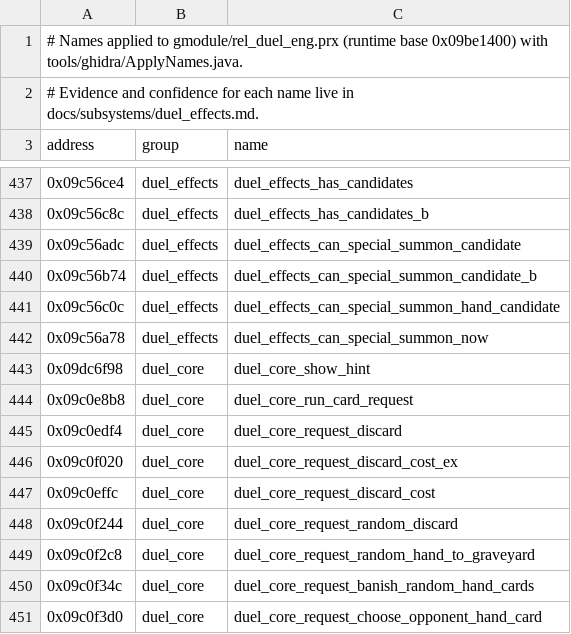
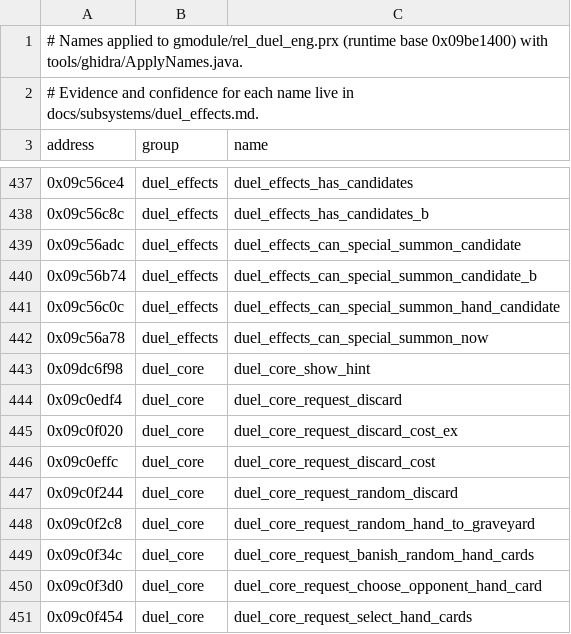
Before and after one commit to Tim-campy/ygo-gx-tagforce3-re, a CSV file: re/names-duel_eng.csv, drawn as a sheet; only a part is shown, gaps mark what is left out; the shorter side is filled out with more unchanged rows.

```diff
--- a/re/names-duel_eng.csv
+++ b/re/names-duel_eng.csv
@@ -443,3 +443,2 @@ address,group,name
 0x09dc6f98,duel_core,duel_core_show_hint
-0x09c0e8b8,duel_core,duel_core_run_card_request
 0x09c0edf4,duel_core,duel_core_request_discard
```
Also changed, not shown: 1 other file.
